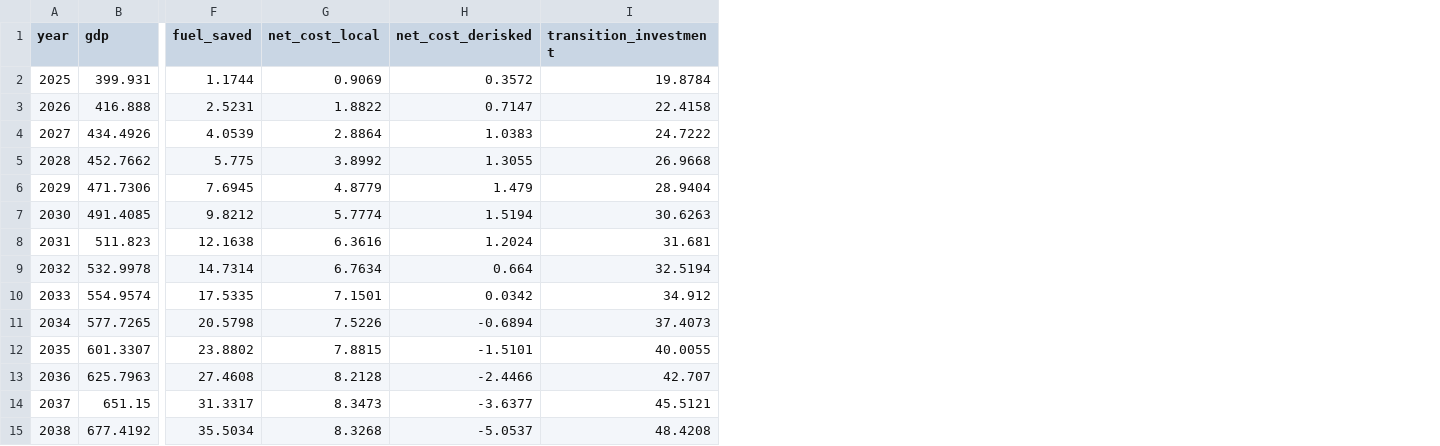
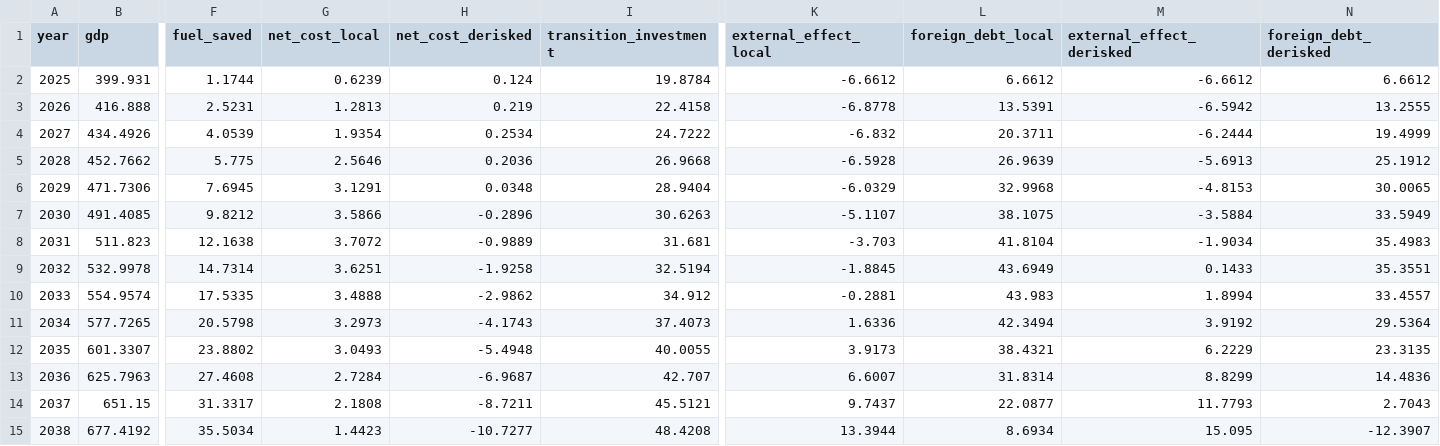
Before and after one commit to sjstretton/writing, a CSV file: B Theory and Research/3.4.EnergyTransitionMacroeconomics/2.Source/egypt_paths.csv, drawn as a sheet; only a part is shown, gaps mark what is left out; the diff covers the shown part only; the diff names each change by its address in the sheet, - before the commit and + after, or states it on an @@ line.

```diff
--- a/B Theory and Research/3.4.EnergyTransitionMacroeconomics/2.Source/egypt_paths.csv
+++ b/B Theory and Research/3.4.EnergyTransitionMacroeconomics/2.Source/egypt_paths.csv
+column K (external_effect_local), rows 2-15: -6.6612 | -6.8778 | -6.832 | -6.5928 | -6.0329 | -5.1107 | -3.703 | -1.8845 | -0.2881 | 1.6336 | 3.9173 | 6.6007 | 9.7437 | 13.3944
+column L (foreign_debt_local), rows 2-15: 6.6612 | 13.5391 | 20.3711 | 26.9639 | 32.9968 | 38.1075 | 41.8104 | 43.6949 | 43.983 | 42.3494 | 38.4321 | 31.8314 | 22.0877 | 8.6934
+column M (external_effect_derisked), rows 2-15: -6.6612 | -6.5942 | -6.2444 | -5.6913 | -4.8153 | -3.5884 | -1.9034 | 0.1433 | 1.8994 | 3.9192 | 6.2229 | 8.8299 | 11.7793 | 15.095
+column N (foreign_debt_derisked), rows 2-15: 6.6612 | 13.2555 | 19.4999 | 25.1912 | 30.0065 | 33.5949 | 35.4983 | 35.3551 | 33.4557 | 29.5364 | 23.3135 | 14.4836 | 2.7043 | -12.3907
-G2 (net_cost_local): 0.9069
+G2 (net_cost_local): 0.6239
-H2 (net_cost_derisked): 0.3572
+H2 (net_cost_derisked): 0.124
-G3 (net_cost_local): 1.8822
+G3 (net_cost_local): 1.2813
-H3 (net_cost_derisked): 0.7147
+H3 (net_cost_derisked): 0.219
-G4 (net_cost_local): 2.8864
+G4 (net_cost_local): 1.9354
-H4 (net_cost_derisked): 1.0383
+H4 (net_cost_derisked): 0.2534
-G5 (net_cost_local): 3.8992
+G5 (net_cost_local): 2.5646
-H5 (net_cost_derisked): 1.3055
+H5 (net_cost_derisked): 0.2036
-G6 (net_cost_local): 4.8779
+G6 (net_cost_local): 3.1291
-H6 (net_cost_derisked): 1.479
+H6 (net_cost_derisked): 0.0348
-G7 (net_cost_local): 5.7774
+G7 (net_cost_local): 3.5866
-H7 (net_cost_derisked): 1.5194
+H7 (net_cost_derisked): -0.2896
-G8 (net_cost_local): 6.3616
+G8 (net_cost_local): 3.7072
-H8 (net_cost_derisked): 1.2024
+H8 (net_cost_derisked): -0.9889
-G9 (net_cost_local): 6.7634
+G9 (net_cost_local): 3.6251
-H9 (net_cost_derisked): 0.664
+H9 (net_cost_derisked): -1.9258
-G10 (net_cost_local): 7.1501
+G10 (net_cost_local): 3.4888
-H10 (net_cost_derisked): 0.0342
+H10 (net_cost_derisked): -2.9862
-G11 (net_cost_local): 7.5226
+G11 (net_cost_local): 3.2973
-H11 (net_cost_derisked): -0.6894
+H11 (net_cost_derisked): -4.1743
-G12 (net_cost_local): 7.8815
+G12 (net_cost_local): 3.0493
-H12 (net_cost_derisked): -1.5101
+H12 (net_cost_derisked): -5.4948
-G13 (net_cost_local): 8.2128
+G13 (net_cost_local): 2.7284
-H13 (net_cost_derisked): -2.4466
+H13 (net_cost_derisked): -6.9687
-G14 (net_cost_local): 8.3473
+G14 (net_cost_local): 2.1808
-H14 (net_cost_derisked): -3.6377
+H14 (net_cost_derisked): -8.7211
-G15 (net_cost_local): 8.3268
+G15 (net_cost_local): 1.4423
-H15 (net_cost_derisked): -5.0537
+H15 (net_cost_derisked): -10.7277
```
Also changed, not shown: 14 edited cells elsewhere in this file, B Theory and Research/3.4.EnergyTransitionMacroeconomics/2.Source/egypt_payer_table.csv, B Theory and Research/3.4.EnergyTransitionMacroeconomics/2.Source/egypt_power_unit_costs.csv, 15 other files.
